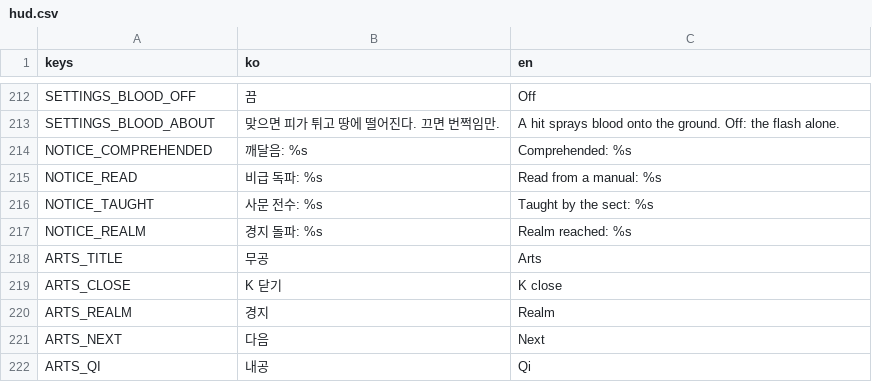
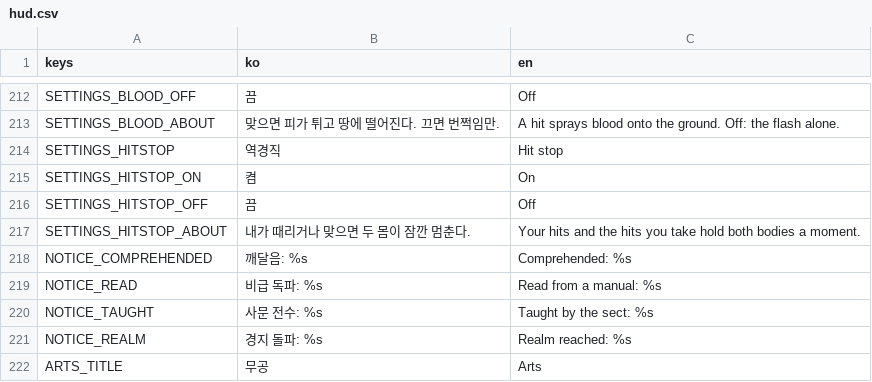
Before and after one commit to garamsh/murim-24, a CSV file: hud/hud.csv, drawn as a sheet; only a part is shown, gaps mark what is left out; the shorter side is filled out with more unchanged rows.

Commit message:
feat: turn the hit stop on and off in the settings

```diff
--- a/hud/hud.csv
+++ b/hud/hud.csv
@@ -213,2 +213,6 @@ SETTINGS_BLOOD_OFF,끔,Off
 SETTINGS_BLOOD_ABOUT,맞으면 피가 튀고 땅에 떨어진다. 끄면 번쩍임만.,A hit sprays blood onto the ground. Off: the flash alone.
+SETTINGS_HITSTOP,역경직,Hit stop
+SETTINGS_HITSTOP_ON,켬,On
+SETTINGS_HITSTOP_OFF,끔,Off
+SETTINGS_HITSTOP_ABOUT,내가 때리거나 맞으면 두 몸이 잠깐 멈춘다.,Your hits and the hits you take hold both bodies a moment.
 NOTICE_COMPREHENDED,깨달음: %s,Comprehended: %s
```
Also changed, not shown: 3 other files.
